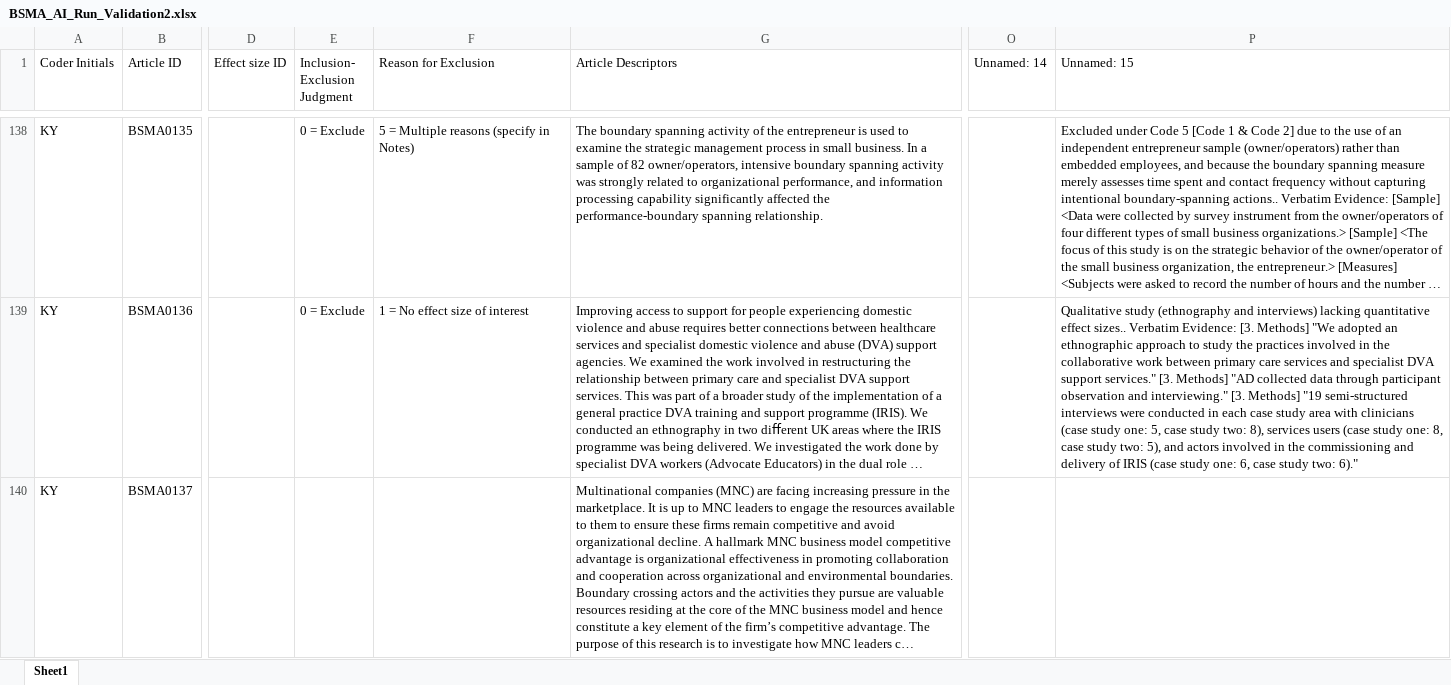
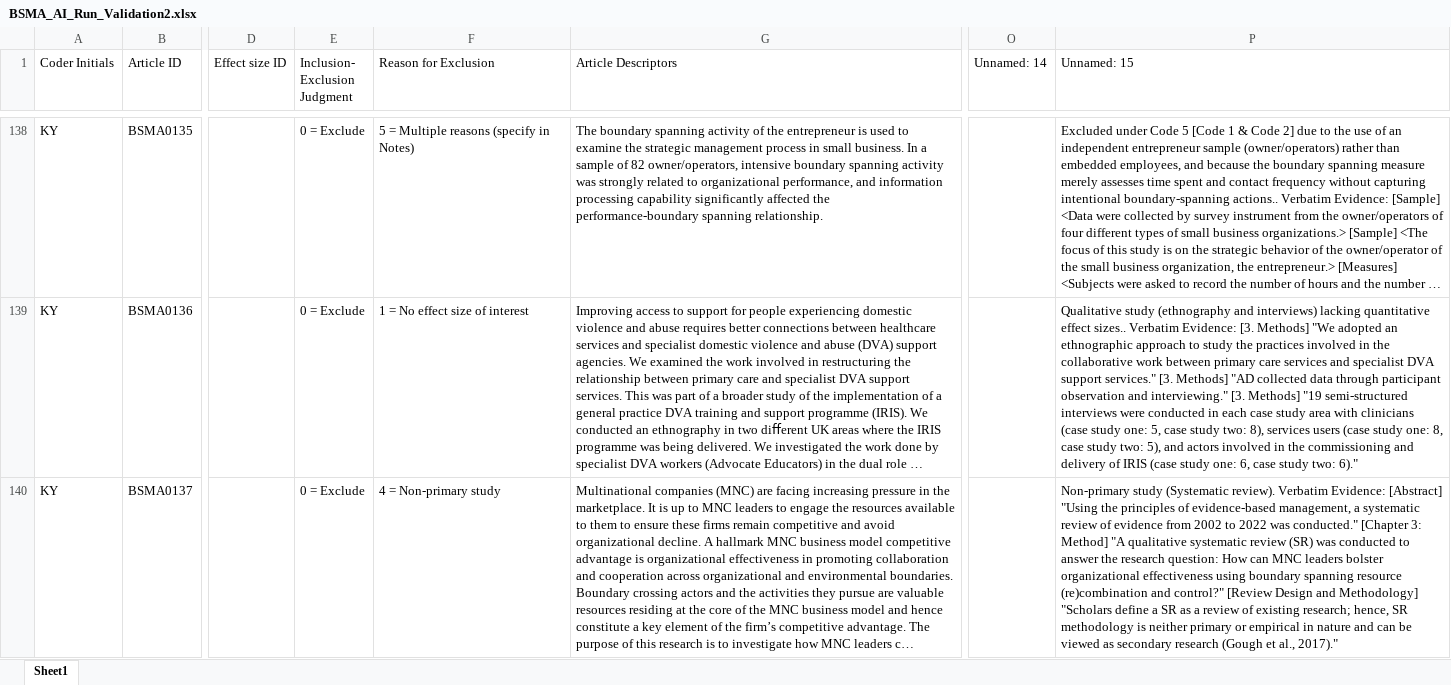
Before and after one commit to canadaofbin-netizen/BSMA_Summative, an Excel workbook: BSMA_AI_Run_Validation2.xlsx, sheet Sheet1, drawn as a sheet; only a part is shown, gaps mark what is left out; long unchanged cells end in …; values as stored, in another font and other column widths than the file's, no borders; the diff covers the shown part only; the diff names each change by its address in the sheet, - before the commit and + after, or states it on an @@ line.

```diff
--- a/BSMA_AI_Run_Validation2.xlsx (sheet Sheet1)
+++ b/BSMA_AI_Run_Validation2.xlsx (sheet Sheet1)
-E140 (Inclusion- Exclusion Judgment): (empty)
+E140 (Inclusion- Exclusion Judgment): 0 = Exclude
-F140 (Reason for Exclusion): (empty)
+F140 (Reason for Exclusion): 4 = Non-primary study
-P140 (Unnamed: 15): (empty)
+P140 (Unnamed: 15): Non-primary study (Systematic review). Verbatim Evidence: [Abstract] "Using the principles of evidence-based management, a systematic review of evidence from 2002 to 2022 was conducted." [Chapter 3: Method] "A qualitative systematic review (SR) was conducted to answer the research question: How can MNC leaders bolster organizational effectiveness using boundary spanning resource (re)combination and control?" [Review Design and Methodology] "Scholars define a SR as a review of existing research; hence, SR methodology is neither primary or empirical in nature and can be viewed as secondary research (Gough et al., 2017)."
```
Also changed, not shown: 51 edited cells elsewhere in this sheet.
